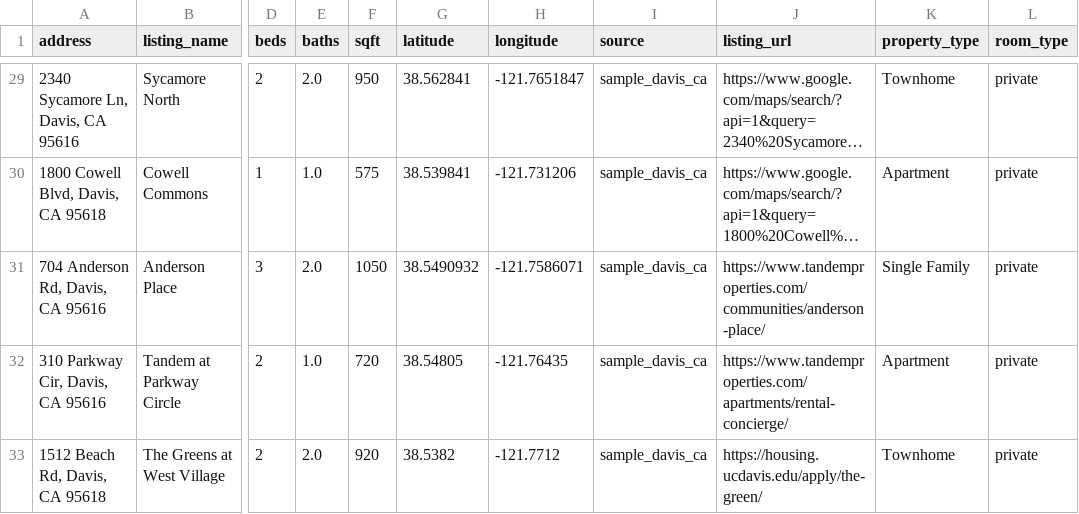
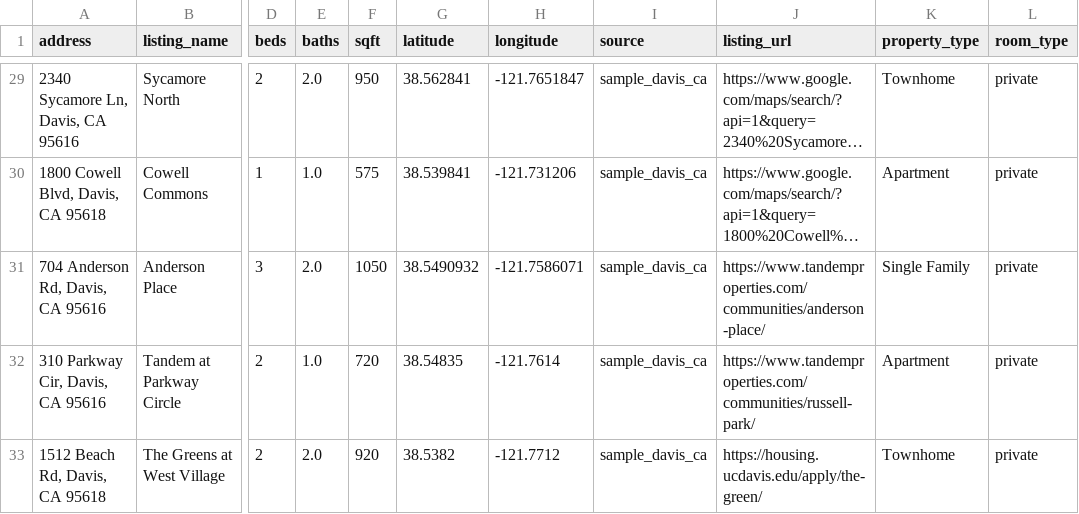
Before and after one commit to Anant-Madhok231/rent-scope, a CSV file: data/raw/rentals.csv, drawn as a sheet; only a part is shown, gaps mark what is left out; long unchanged cells end in …; the diff names each change by its address in the sheet, - before the commit and + after, or states it on an @@ line.

```diff
--- a/data/raw/rentals.csv
+++ b/data/raw/rentals.csv
-G32 (latitude): 38.54805
+G32 (latitude): 38.54835
-H32 (longitude): -121.76435
+H32 (longitude): -121.7614
-J32 (listing_url): https://www.tandemproperties.com/apartments/rental-concierge/
+J32 (listing_url): https://www.tandemproperties.com/communities/russell-park/
```
Also changed, not shown: data/processed/scored_rentals.csv, data/sample_rentals.csv, 1 other file.
